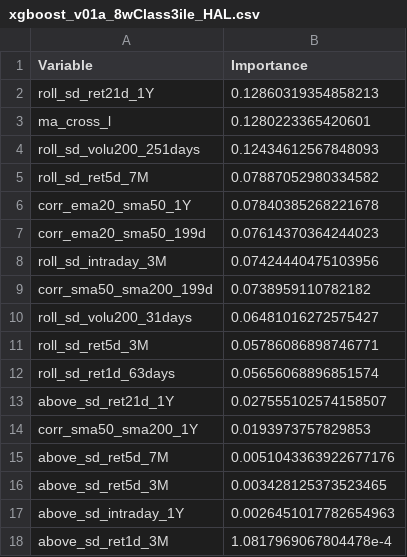
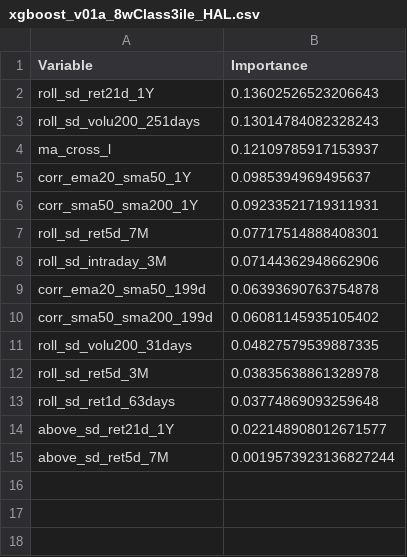
Before and after one commit to fderyckel/quant-sandbox, a CSV file: models/model_vars_imp/xgboost_v01a_8wClass3ile_HAL.csv, drawn as a sheet.

Commit message:
rerun of models

```diff
--- a/models/model_vars_imp/xgboost_v01a_8wClass3ile_HAL.csv
+++ b/models/model_vars_imp/xgboost_v01a_8wClass3ile_HAL.csv
@@ -1,18 +1,15 @@
 Variable,Importance
-roll_sd_ret21d_1Y,0.12860319354858213
-ma_cross_l,0.1280223365420601
-roll_sd_volu200_251days,0.12434612567848093
-roll_sd_ret5d_7M,0.07887052980334582
-corr_ema20_sma50_1Y,0.07840385268221678
-corr_ema20_sma50_199d,0.07614370364244023
-roll_sd_intraday_3M,0.07424440475103956
-corr_sma50_sma200_199d,0.0738959110782182
-roll_sd_volu200_31days,0.06481016272575427
-roll_sd_ret5d_3M,0.05786086898746771
-roll_sd_ret1d_63days,0.05656068896851574
-above_sd_ret21d_1Y,0.027555102574158507
-corr_sma50_sma200_1Y,0.0193973757829853
-above_sd_ret5d_7M,0.0051043363922677176
-above_sd_ret5d_3M,0.003428125373523465
-above_sd_intraday_1Y,0.0026451017782654963
-above_sd_ret1d_3M,1.0817969067804478e-4
+roll_sd_ret21d_1Y,0.13602526523206643
+roll_sd_volu200_251days,0.13014784082328243
+ma_cross_l,0.12109785917153937
+corr_ema20_sma50_1Y,0.0985394969495637
+corr_sma50_sma200_1Y,0.09233521719311931
+roll_sd_ret5d_7M,0.07717514888408301
+roll_sd_intraday_3M,0.07144362948662906
+corr_ema20_sma50_199d,0.06393690763754878
+corr_sma50_sma200_199d,0.06081145935105402
+roll_sd_volu200_31days,0.04827579539887335
+roll_sd_ret5d_3M,0.03835638861328978
+roll_sd_ret1d_63days,0.03774869093259648
+above_sd_ret21d_1Y,0.022148908012671577
+above_sd_ret5d_7M,0.0019573923136827244
```
Also changed, not shown: models/model_metrics/xgboost_v01a_8wClass3ile_CVX.csv, models/model_metrics/xgboost_v01a_8wClass3ile_FDX.csv, 11 other files.
